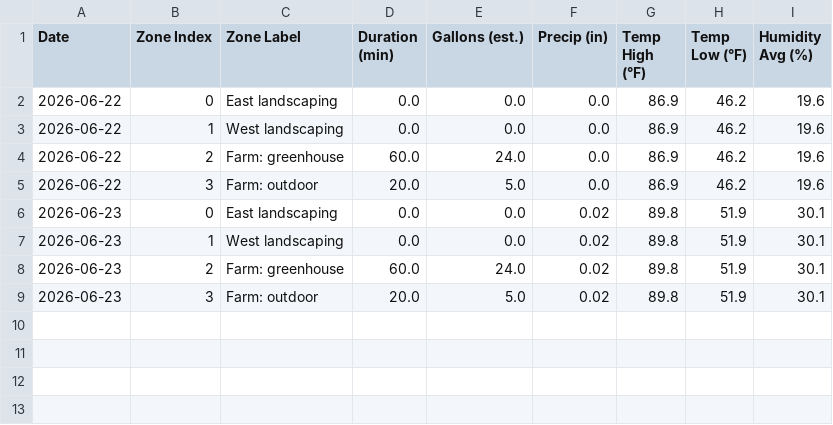
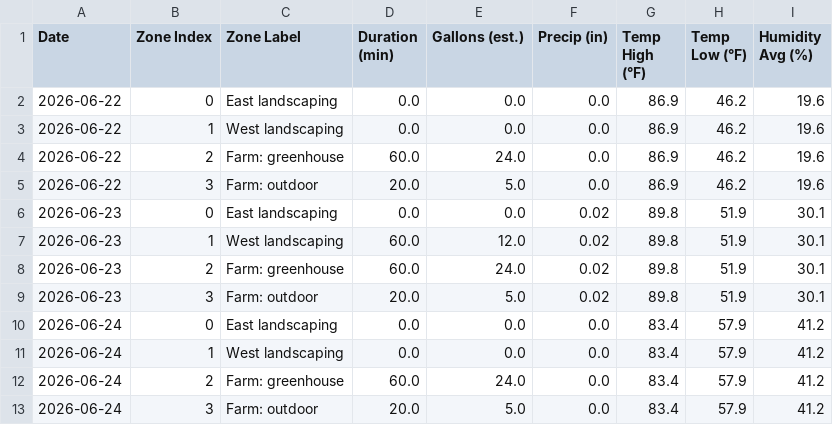
Before and after one commit to townsite-urban-farm/website, a CSV file: static/irrigation-reports/weekly/2026-W26.csv, drawn as a sheet.

```diff
--- a/static/irrigation-reports/weekly/2026-W26.csv
+++ b/static/irrigation-reports/weekly/2026-W26.csv
@@ -6,4 +6,8 @@ Date,Zone Index,Zone Label,Duration (min),Gallons (est.),Precip (in),Temp High (
 2026-06-23,0,East landscaping,0.0,0.0,0.02,89.8,51.9,30.1
-2026-06-23,1,West landscaping,0.0,0.0,0.02,89.8,51.9,30.1
+2026-06-23,1,West landscaping,60.0,12.0,0.02,89.8,51.9,30.1
 2026-06-23,2,Farm: greenhouse,60.0,24.0,0.02,89.8,51.9,30.1
 2026-06-23,3,Farm: outdoor,20.0,5.0,0.02,89.8,51.9,30.1
+2026-06-24,0,East landscaping,0.0,0.0,0.0,83.4,57.9,41.2
+2026-06-24,1,West landscaping,0.0,0.0,0.0,83.4,57.9,41.2
+2026-06-24,2,Farm: greenhouse,60.0,24.0,0.0,83.4,57.9,41.2
+2026-06-24,3,Farm: outdoor,20.0,5.0,0.0,83.4,57.9,41.2
```
Also changed, not shown: static/irrigation-reports/all-weeks.csv, 1 other file.
